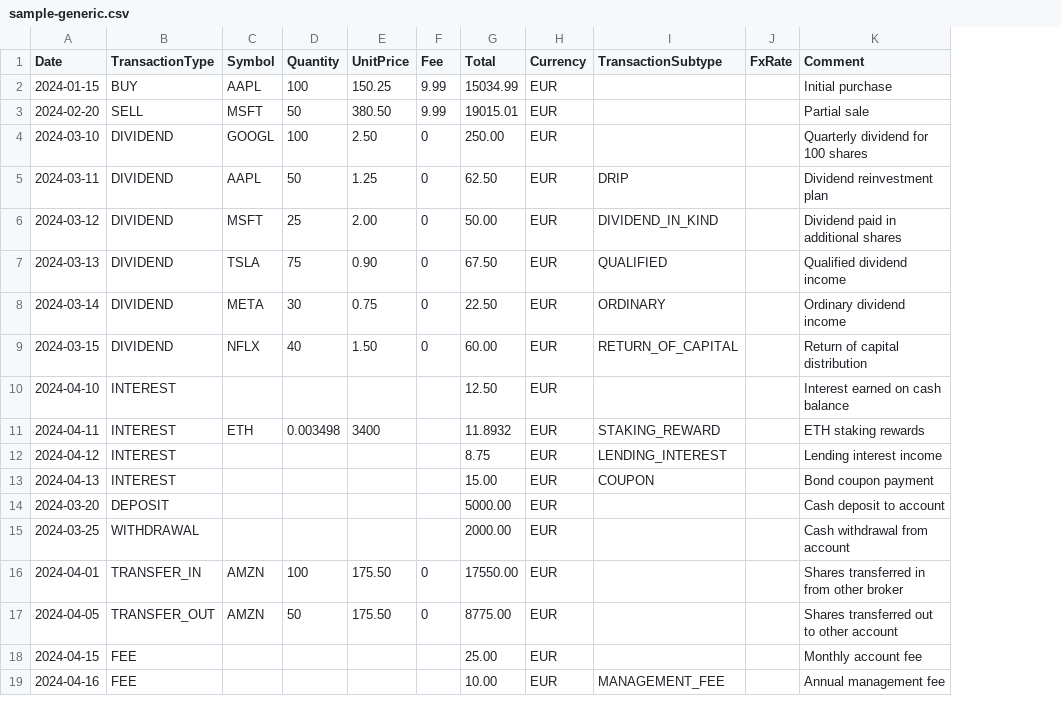
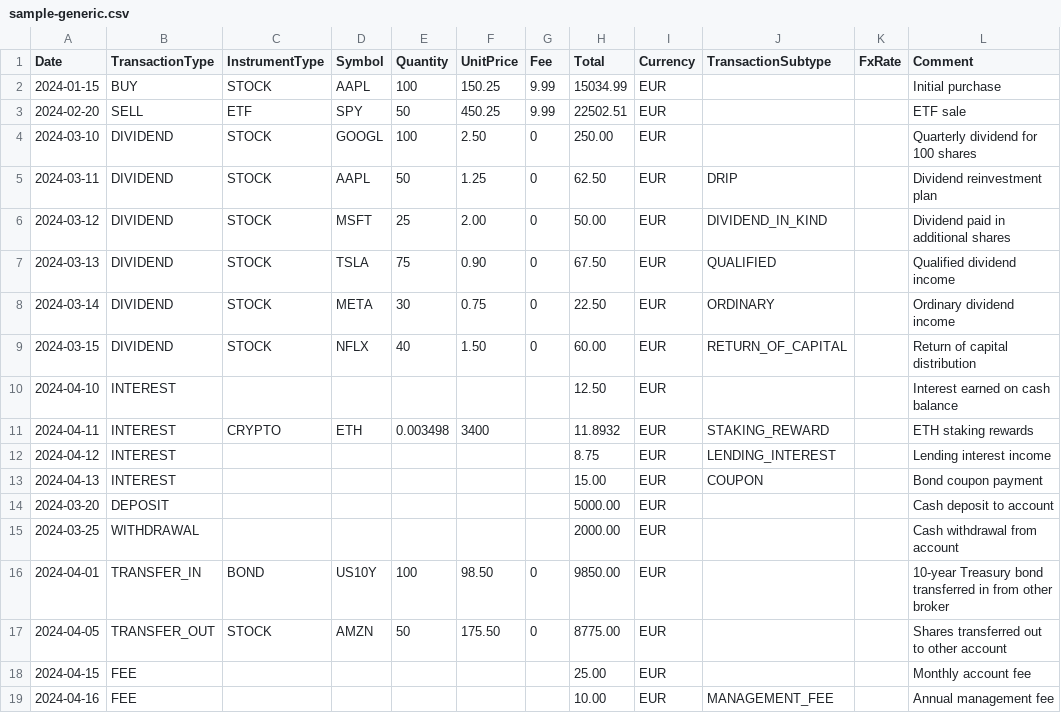
Before and after one commit to leppa/convert-to-wealthfolio, a CSV file: examples/sample-generic.csv, drawn as a sheet; only a part is shown; addresses are those after the commit; the diff names each change by its address in the sheet, - before the commit and + after, or states it on an @@ line.

Commit message:
Add support for `instrumentType` field
This field was added to Wealthfolio in March 2026 and is optional.

- Add `instrumentType` property to `WealthfolioRecord` and corresponding
  enum for type safety.
- Add validation for `instrumentType` field: optional when symbol is
  present, ignored otherwise.
- Update the Generic plugin to support the new field.
- Update documentation, samples, and tests.

```diff
--- a/examples/sample-generic.csv
+++ b/examples/sample-generic.csv
+column C (InstrumentType), rows 2-17: STOCK | ETF | STOCK | STOCK | STOCK | STOCK | STOCK | STOCK |  | CRYPTO |  |  |  |  | BOND | STOCK
-D3 (Symbol): MSFT
+D3 (Symbol): SPY
-F3 (UnitPrice): 380.50
+F3 (UnitPrice): 450.25
-H3 (Total): 19015.01
+H3 (Total): 22502.51
-L3 (Comment): Partial sale
+L3 (Comment): ETF sale
-D16 (Symbol): AMZN
+D16 (Symbol): US10Y
-F16 (UnitPrice): 175.50
+F16 (UnitPrice): 98.50
-H16 (Total): 17550.00
+H16 (Total): 9850.00
-L16 (Comment): Shares transferred in…
+L16 (Comment): 10-year Treasury bond transferred in…
```
Also changed, not shown: 12 other files.
